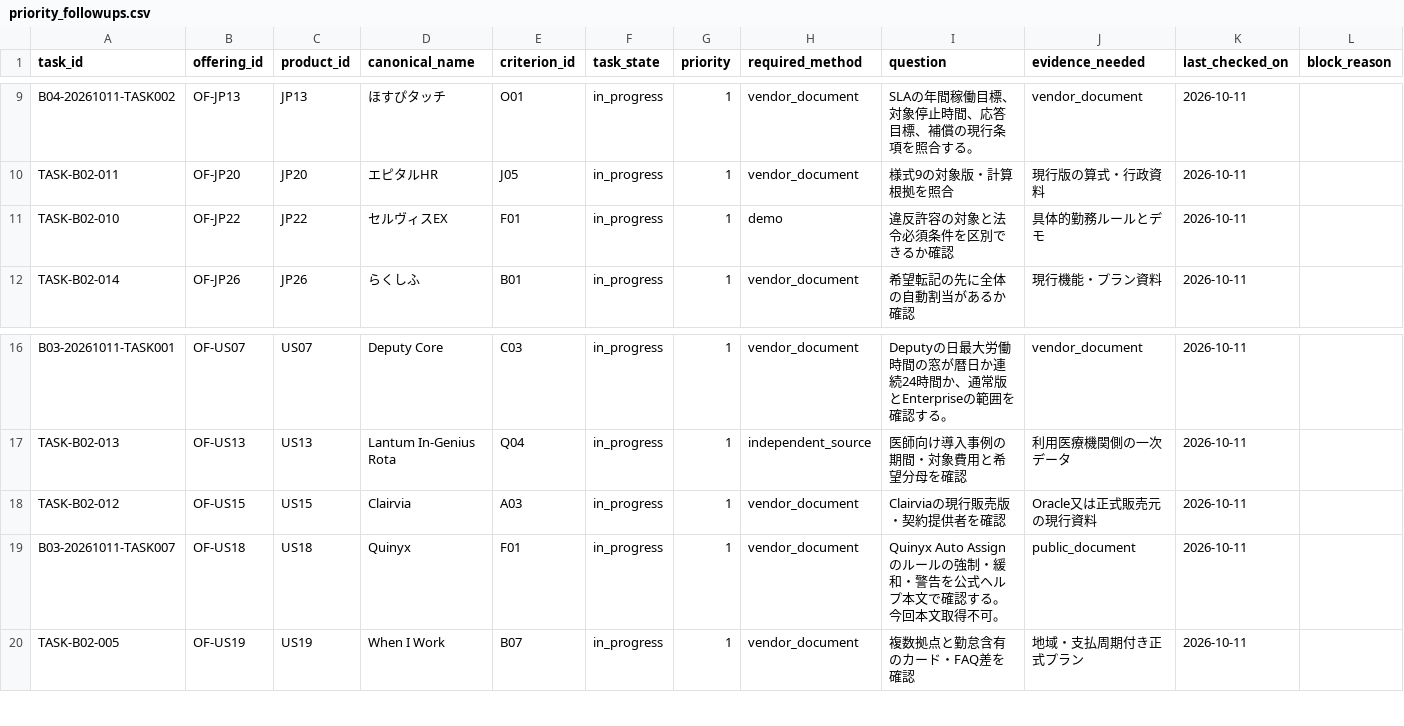
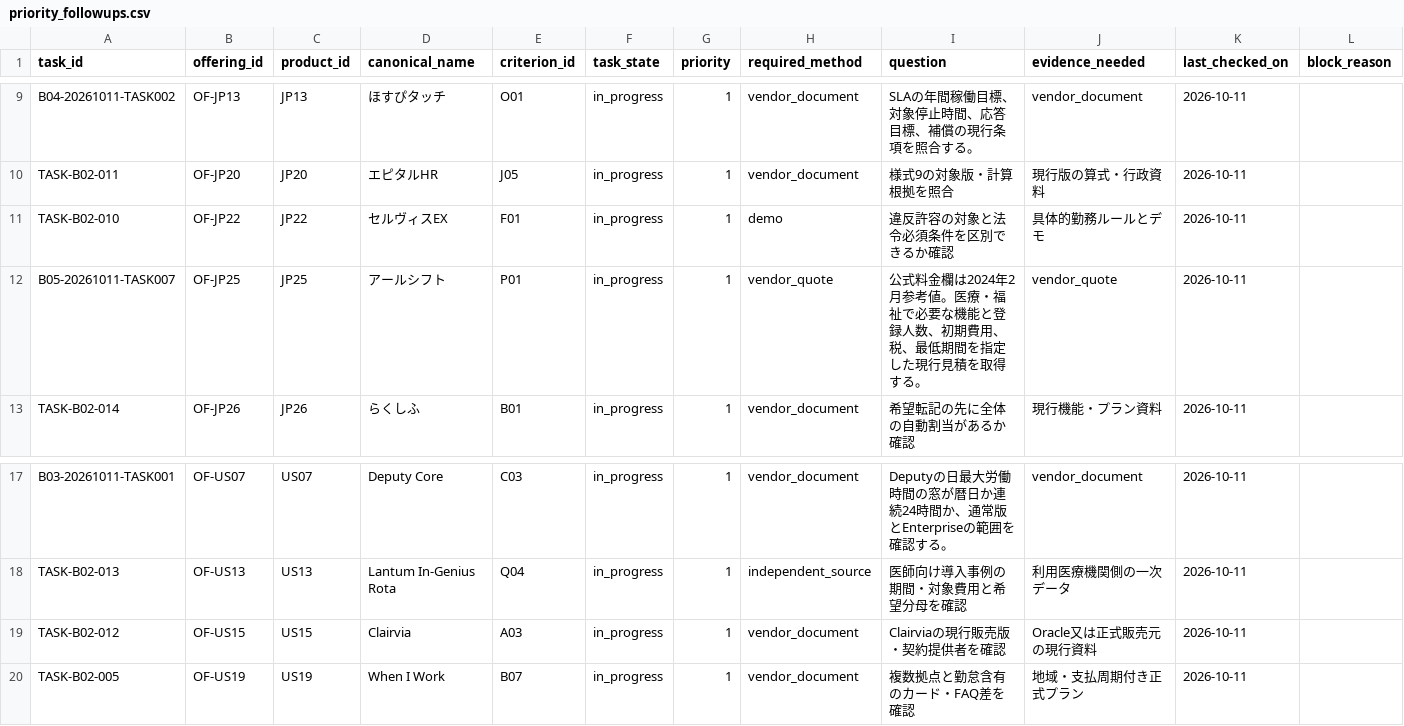
Before and after one commit to aqshmodel/shift-app-research, a CSV file: Aqsh_Shift_Research_v2_Batch02_DB_20261011/reports/priority_followups.csv, drawn as a sheet; only a part is shown, gaps mark what is left out; removed rows and columns are numbered as before the commit, all else as after; the diff names each change by its address in the sheet, - before the commit and + after, or states it on an @@ line.

```diff
--- a/Aqsh_Shift_Research_v2_Batch02_DB_20261011/reports/priority_followups.csv
+++ b/Aqsh_Shift_Research_v2_Batch02_DB_20261011/reports/priority_followups.csv
+row 12: B05-20261011-TASK007 | OF-JP25 | JP25 | アールシフト | P01 | in_progress | 1 | vendor_quote | 公式料金欄は2024年2月参考値。医療・福祉で必要な機能と登録人数、初期費用、税、最低期間を指定した現行見積を取得する。 | vendor_quote | 2026-10-11
-row 19: B03-20261011-TASK007 | OF-US18 | US18 | Quinyx | F01 | in_progress | 1 | vendor_document | Quinyx Auto Assignのルールの強制・緩和・警告を公式ヘルプ本文で確認する。今回本文取得不可。 | public_document | 2026-10-11
```
Also changed, not shown: Aqsh_Shift_Research_v2_Batch02_DB_20261011/reports/classification_corrections.csv, 26 other files.
